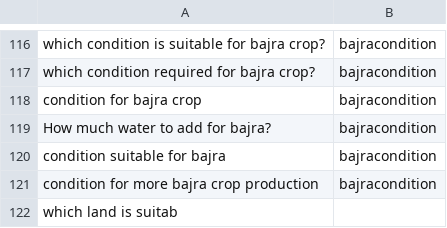
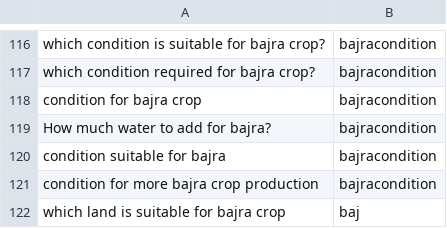
Before and after one commit to reflectstars/NLP-ANN-Agriculture-Chatbot, a CSV file: datasets/intent.csv, drawn as a sheet; only a part is shown, gaps mark what is left out; removed rows and columns are numbered as before the commit, all else as after; the diff names each change by its address in the sheet, - before the commit and + after, or states it on an @@ line.

Commit message:
Improve language

```diff
--- a/datasets/intent.csv
+++ b/datasets/intent.csv
-row 122: which land is suitab
+row 122: which land is suitable for bajra crop | baj
```
